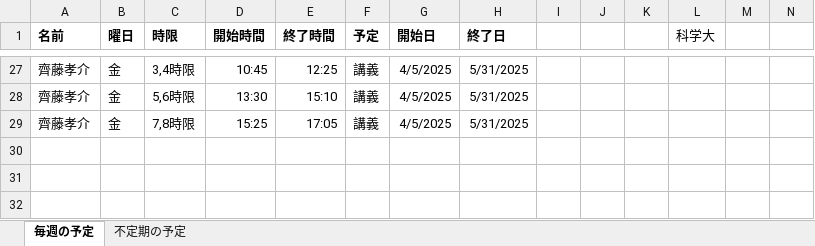
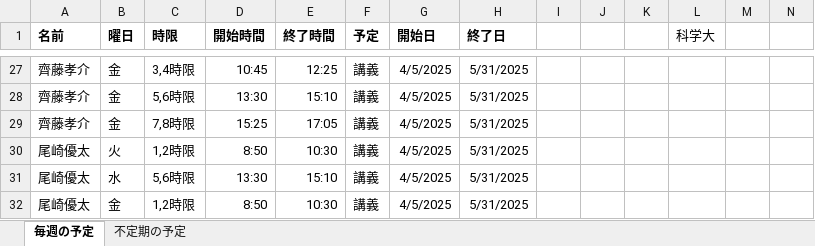
Before and after one commit to 02ak1/attendance-system, an Excel workbook: schedule.xlsx, sheet 毎週の予定, drawn as a sheet; only a part is shown, gaps mark what is left out; values as stored, in another font and other column widths than the file's, no borders; the diff names each change by its address in the sheet, - before the commit and + after, or states it on an @@ line.

```diff
--- a/schedule.xlsx (sheet 毎週の予定)
+++ b/schedule.xlsx (sheet 毎週の予定)
+row 30: 尾崎優太 | 火 | 1,2時限 | 8:50 | 10:30 | 講義 | 4/5/2025 | 5/31/2025
+row 31: 尾崎優太 | 水 | 5,6時限 | 13:30 | 15:10 | 講義 | 4/5/2025 | 5/31/2025
+row 32: 尾崎優太 | 金 | 1,2時限 | 8:50 | 10:30 | 講義 | 4/5/2025 | 5/31/2025
```
Also changed, not shown: 3 other files.
